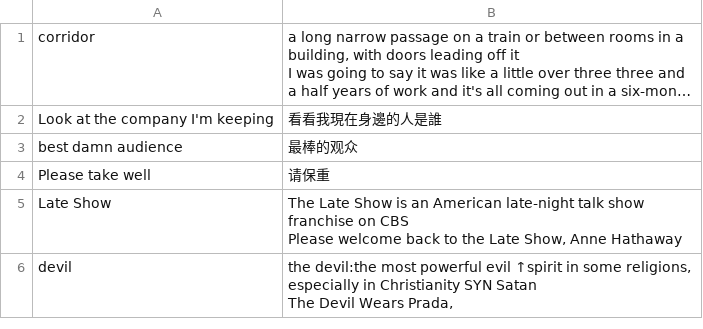
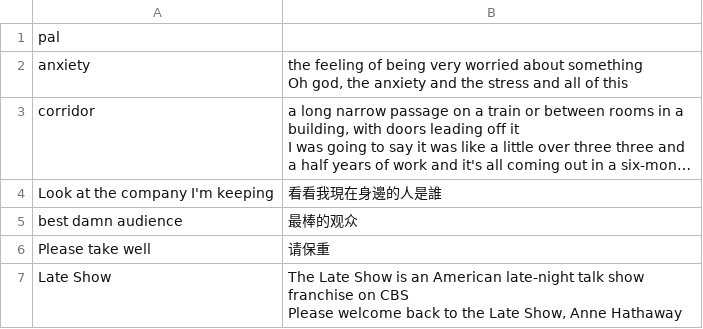
Before and after one commit to Joeli150fz/flashcard, a CSV file: wordlist.csv, drawn as a sheet; only a part is shown; the shorter side is filled out with more unchanged rows; long unchanged cells end in …; ↵ is a line break in a cell; the diff names each change by its address in the sheet, - before the commit and + after, or states it on an @@ line.

Commit message:
Update wordlist.csv

```diff
--- a/wordlist.csv
+++ b/wordlist.csv
+row 1: pal
+row 2: anxiety | the feeling of being very worried about something ↵ Oh god, the anxiety and the stress and all of this
```
